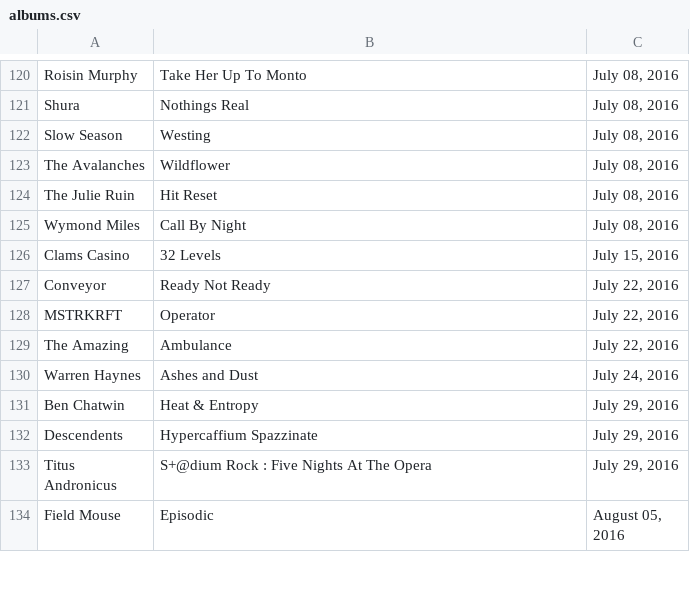
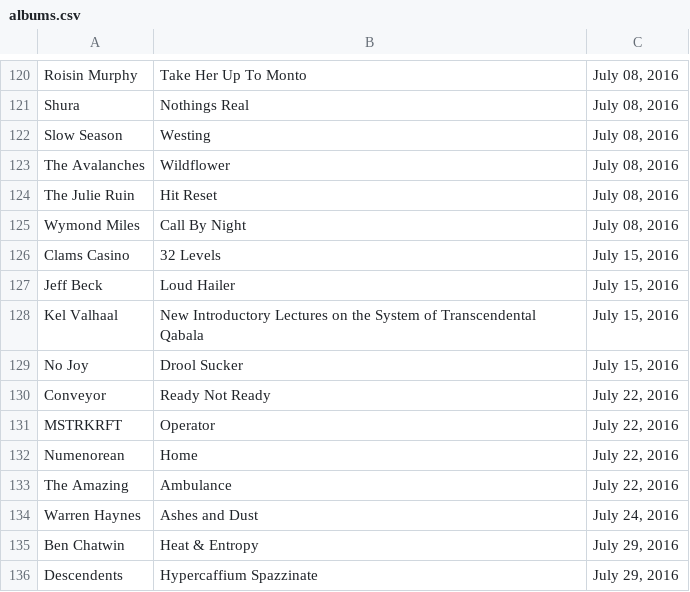
Before and after one commit to slstarnes/cos-ur-scraper, a CSV file: albums.csv, drawn as a sheet; only a part is shown, gaps mark what is left out; the shorter side is filled out with more unchanged rows; the diff names each change by its address in the sheet, - before the commit and + after, or states it on an @@ line.

Commit message:
update to albums

```diff
--- a/albums.csv
+++ b/albums.csv
+row 127: Jeff Beck | Loud Hailer | July 15, 2016
+row 128: Kel Valhaal | New Introductory Lectures on the System of Transcendental Qabala | July 15, 2016
+row 129: No Joy | Drool Sucker | July 15, 2016
+row 132: Numenorean | Home | July 22, 2016
```
